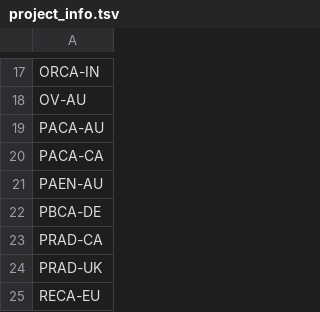
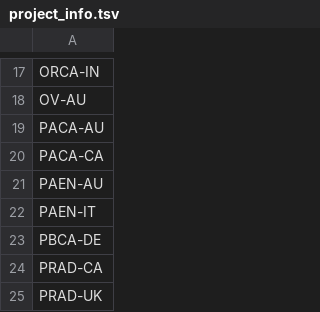
Before and after one commit to ICGC-TCGA-PanCancer/pcawg-ega-submission, a TSV file: annotation/project_info.tsv, drawn as a sheet; only a part is shown, gaps mark what is left out; the shorter side is filled out with more unchanged rows; the diff names each change by its address in the sheet, - before the commit and + after, or states it on an @@ line.

Commit message:
add project_code PAEN-IT

```diff
--- a/annotation/project_info.tsv
+++ b/annotation/project_info.tsv
+row 22: PAEN-IT
```
